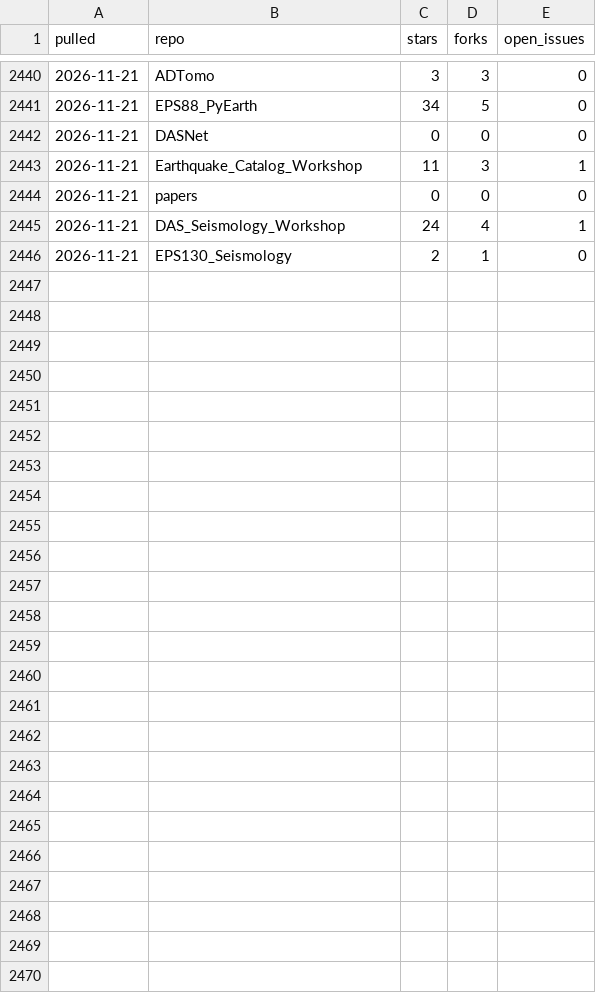
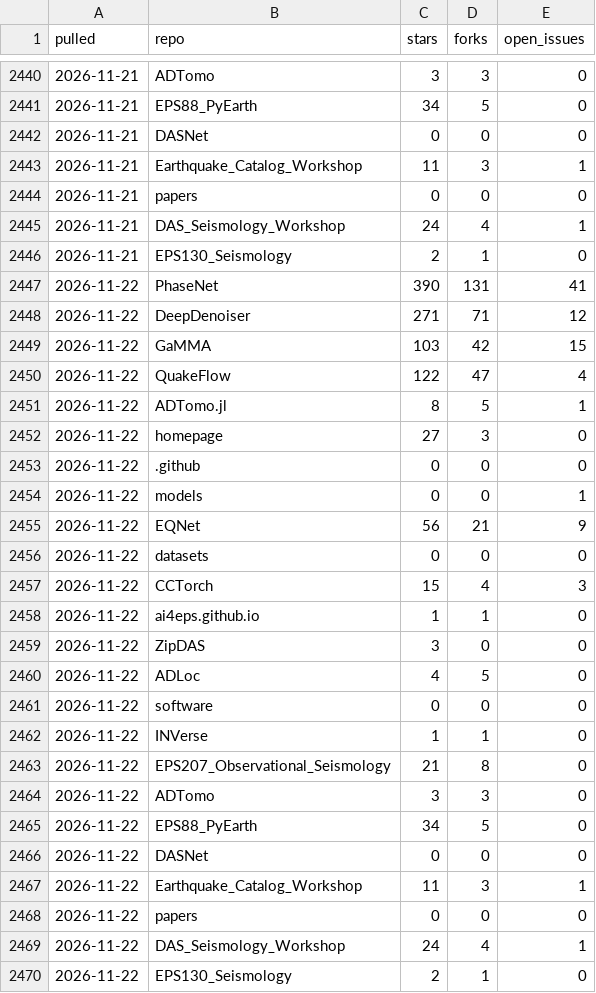
Before and after one commit to AI4EPS/.github, a CSV file: data/github-repos.csv, drawn as a sheet; only a part is shown, gaps mark what is left out.

```diff
--- a/data/github-repos.csv
+++ b/data/github-repos.csv
@@ -2446 +2446,25 @@ pulled,repo,stars,forks,open_issues
 2026-11-21,EPS130_Seismology,2,1,0
+2026-11-22,PhaseNet,390,131,41
+2026-11-22,DeepDenoiser,271,71,12
+2026-11-22,GaMMA,103,42,15
+2026-11-22,QuakeFlow,122,47,4
+2026-11-22,ADTomo.jl,8,5,1
+2026-11-22,homepage,27,3,0
+2026-11-22,.github,0,0,0
+2026-11-22,models,0,0,1
+2026-11-22,EQNet,56,21,9
+2026-11-22,datasets,0,0,0
+2026-11-22,CCTorch,15,4,3
+2026-11-22,ai4eps.github.io,1,1,0
+2026-11-22,ZipDAS,3,0,0
+2026-11-22,ADLoc,4,5,0
+2026-11-22,software,0,0,0
+2026-11-22,INVerse,1,1,0
+2026-11-22,EPS207_Observational_Seismology,21,8,0
+2026-11-22,ADTomo,3,3,0
+2026-11-22,EPS88_PyEarth,34,5,0
+2026-11-22,DASNet,0,0,0
+2026-11-22,Earthquake_Catalog_Workshop,11,3,1
+2026-11-22,papers,0,0,0
+2026-11-22,DAS_Seismology_Workshop,24,4,1
+2026-11-22,EPS130_Seismology,2,1,0
```
Also changed, not shown: data/github-traffic.csv.
